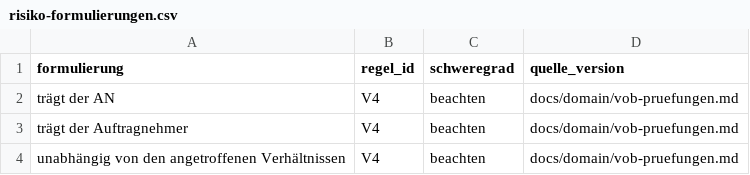
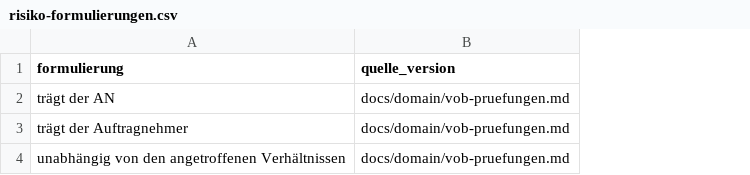
Before and after one commit to NicPalapte/bubbleLV, a CSV file: docs/domain/reference/risiko-formulierungen.csv, drawn as a sheet; the diff names each change by its address in the sheet, - before the commit and + after, or states it on an @@ line.

```diff
--- a/docs/domain/reference/risiko-formulierungen.csv
+++ b/docs/domain/reference/risiko-formulierungen.csv
-column B (regel_id), rows 2-4: all V4
-column C (schweregrad), rows 2-4: all beachten
```
Also changed, not shown: 43 other files.
